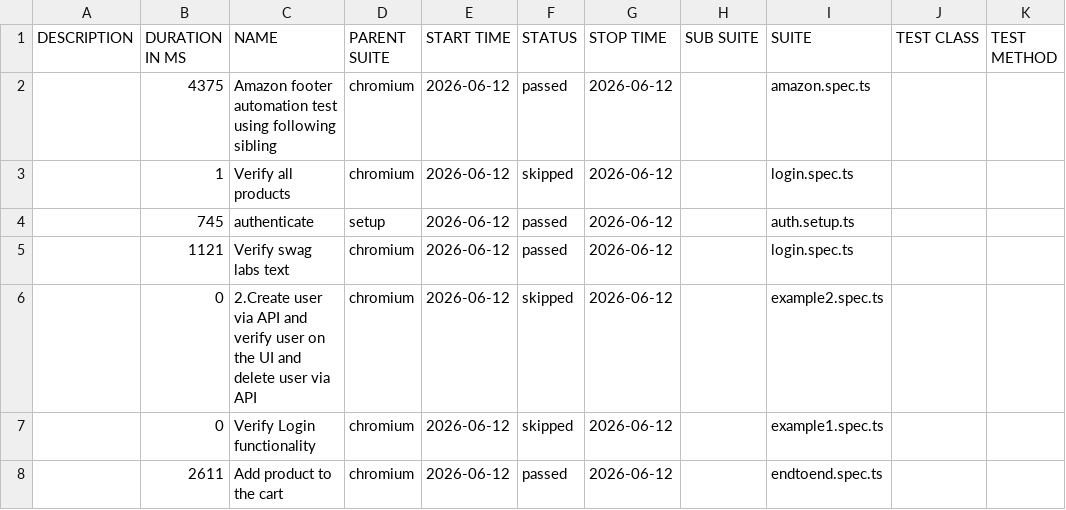
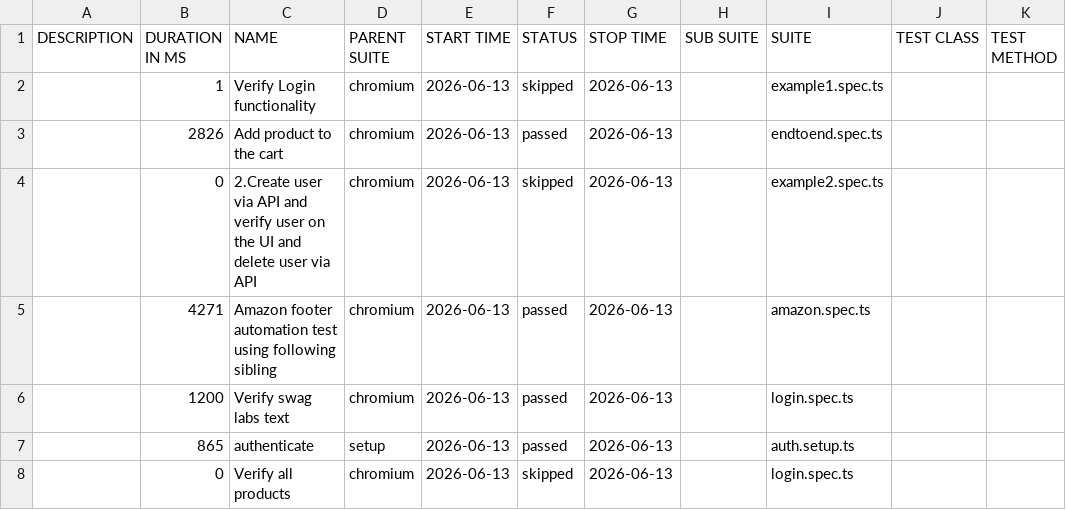
Before and after one commit to panitha48/Playwright-SwaglabsAutomation, a CSV file: data/suites.csv, drawn as a sheet.

```diff
--- a/data/suites.csv
+++ b/data/suites.csv
@@ -1,8 +1,8 @@
 "DESCRIPTION","DURATION IN MS","NAME","PARENT SUITE","START TIME","STATUS","STOP TIME","SUB SUITE","SUITE","TEST CLASS","TEST METHOD"
-"","4375","Amazon footer automation test using following sibling","chromium","2026-06-12","passed","2026-06-12","","amazon.spec.ts","",""
-"","1","Verify all products","chromium","2026-06-12","skipped","2026-06-12","","login.spec.ts","",""
-"","745","authenticate","setup","2026-06-12","passed","2026-06-12","","auth.setup.ts","",""
-"","1121","Verify swag labs text","chromium","2026-06-12","passed","2026-06-12","","login.spec.ts","",""
-"","0","2.Create user via API and verify user on the UI and delete user via API","chromium","2026-06-12","skipped","2026-06-12","","example2.spec.ts","",""
-"","0","Verify Login functionality","chromium","2026-06-12","skipped","2026-06-12","","example1.spec.ts","",""
-"","2611","Add product to the cart","chromium","2026-06-12","passed","2026-06-12","","endtoend.spec.ts","",""
+"","1","Verify Login functionality","chromium","2026-06-13","skipped","2026-06-13","","example1.spec.ts","",""
+"","2826","Add product to the cart","chromium","2026-06-13","passed","2026-06-13","","endtoend.spec.ts","",""
+"","0","2.Create user via API and verify user on the UI and delete user via API","chromium","2026-06-13","skipped","2026-06-13","","example2.spec.ts","",""
+"","4271","Amazon footer automation test using following sibling","chromium","2026-06-13","passed","2026-06-13","","amazon.spec.ts","",""
+"","1200","Verify swag labs text","chromium","2026-06-13","passed","2026-06-13","","login.spec.ts","",""
+"","865","authenticate","setup","2026-06-13","passed","2026-06-13","","auth.setup.ts","",""
+"","0","Verify all products","chromium","2026-06-13","skipped","2026-06-13","","login.spec.ts","",""
```
Also changed, not shown: 34 other files.
